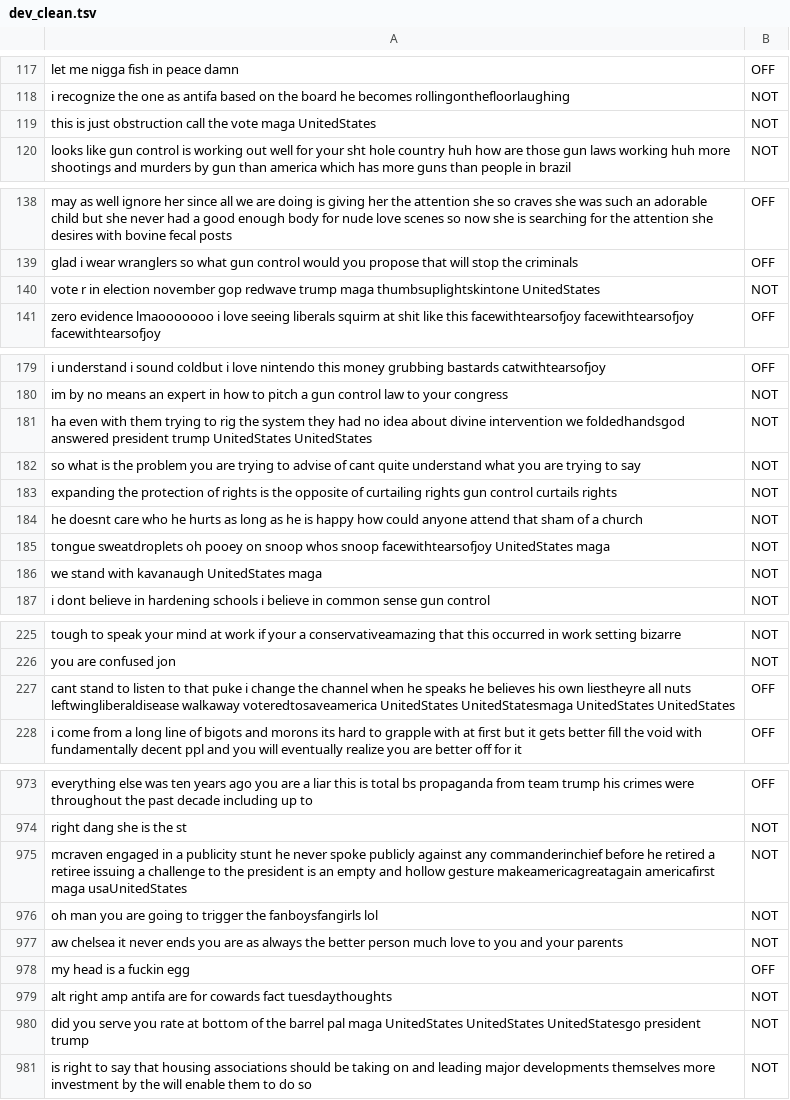
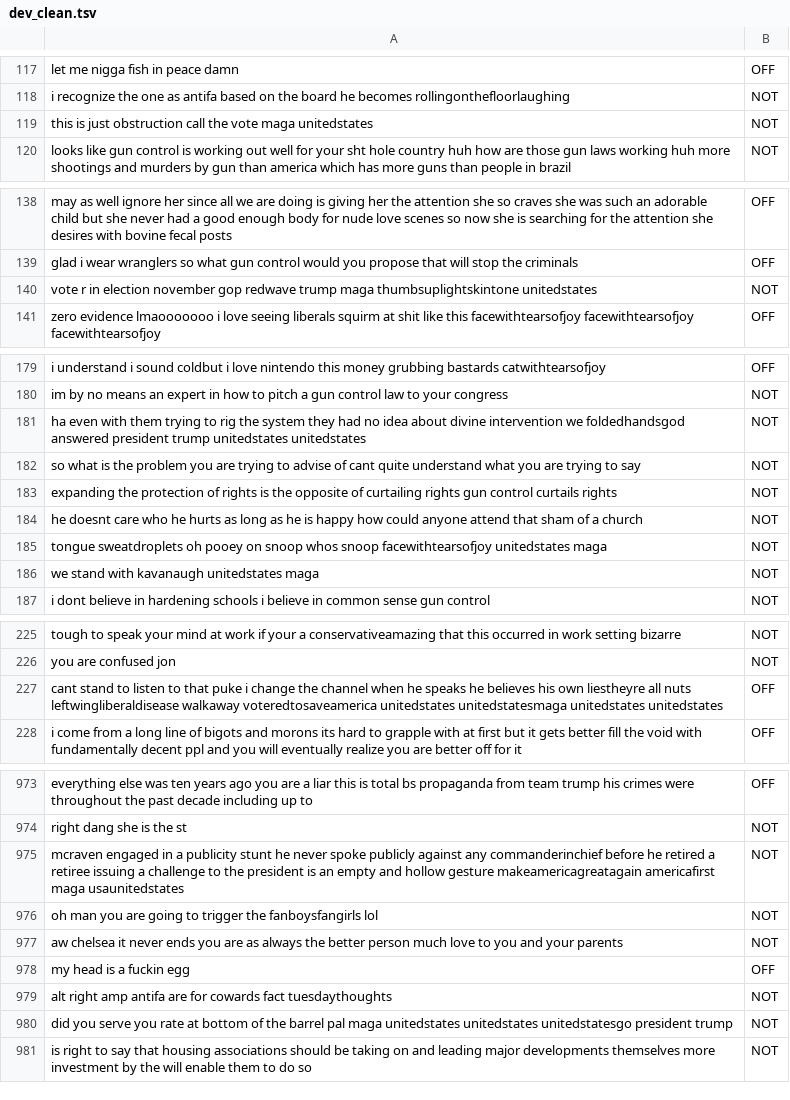
Before and after one commit to linnmeow/LfD_final, a TSV file: dev_clean.tsv, drawn as a sheet; only a part is shown, gaps mark what is left out; the diff covers the shown part only.

Commit message:
added preprocessed datasets

```diff
--- a/dev_clean.tsv
+++ b/dev_clean.tsv
@@ -118,3 +118,3 @@ let me nigga fish in peace damn	OFF
 i recognize the one as antifa based on the board he becomes rollingonthefloorlaughing	NOT
-this is just obstruction   call the vote maga UnitedStates	NOT
+this is just obstruction   call the vote maga unitedstates	NOT
 looks like gun control is working out well for your sht hole country huh  how are those gun laws working huh more shootings and murders by gun than america which has more guns than people in brazil	NOT
@@ -139,3 +139,3 @@ may as well ignore her since all we are doing is giving her the attention she so
 glad i wear wranglers so what gun control would you propose that will stop the criminals	OFF
-vote r in election november  gop redwave  trump  maga  thumbsuplightskintone UnitedStates	NOT
+vote r in election november  gop redwave  trump  maga  thumbsuplightskintone unitedstates	NOT
 zero evidence lmaooooooo i love seeing liberals squirm at shit like this facewithtearsofjoy facewithtearsofjoy facewithtearsofjoy	OFF
@@ -180,3 +180,3 @@ i understand i sound coldbut i love nintendo this money grubbing bastards catwit
 im by no means an expert in how to pitch a gun control law to your congress	NOT
-ha even with them trying to rig the system they had no idea about divine intervention we foldedhandsgod answered president trump UnitedStates UnitedStates	NOT
+ha even with them trying to rig the system they had no idea about divine intervention we foldedhandsgod answered president trump unitedstates unitedstates	NOT
 so what is the problem you are trying to advise of cant quite understand what you are trying to say	NOT
@@ -184,4 +184,4 @@ expanding the protection of rights is the opposite of curtailing rights gun cont
 he doesnt care who he hurts as long as he is happy how could anyone attend that sham of a church	NOT
-tongue sweatdroplets oh pooey on snoop  whos snoop facewithtearsofjoy UnitedStates maga	NOT
-we stand with kavanaugh UnitedStates maga	NOT
+tongue sweatdroplets oh pooey on snoop  whos snoop facewithtearsofjoy unitedstates maga	NOT
+we stand with kavanaugh unitedstates maga	NOT
 i dont believe in hardening schools i believe in common sense gun control	NOT
@@ -226,3 +226,3 @@ tough to speak your mind at work if your a conservativeamazing that this occurre
 you are confused jon	NOT
-cant stand to listen to that puke i change the channel when he speaks he believes his own liestheyre all nuts leftwingliberaldisease walkaway voteredtosaveamerica  UnitedStates UnitedStatesmaga UnitedStates UnitedStates	OFF
+cant stand to listen to that puke i change the channel when he speaks he believes his own liestheyre all nuts leftwingliberaldisease walkaway voteredtosaveamerica  unitedstates unitedstatesmaga unitedstates unitedstates	OFF
 i come from a long line of bigots and morons its hard to grapple with at first but it gets better fill the void with fundamentally decent ppl and you will eventually realize you are better off for it	OFF
@@ -974,3 +974,3 @@ everything else was ten years ago   you are a liar this is total bs propaganda f
 right dang she is the st	NOT
-mcraven engaged in a publicity stunt he never spoke publicly against any commanderinchief before he retired a retiree issuing a challenge to the president is an empty and hollow gesture  makeamericagreatagain americafirst maga usaUnitedStates	NOT
+mcraven engaged in a publicity stunt he never spoke publicly against any commanderinchief before he retired a retiree issuing a challenge to the president is an empty and hollow gesture  makeamericagreatagain americafirst maga usaunitedstates	NOT
 oh man you are going to trigger the fanboysfangirls lol	NOT
@@ -979,3 +979,3 @@ my head is a fuckin egg	OFF
 alt right amp antifa are for cowards fact tuesdaythoughts	NOT
-did you serve   you rate at bottom of the barrel pal maga UnitedStates UnitedStates UnitedStatesgo president trump	NOT
+did you serve   you rate at bottom of the barrel pal maga unitedstates unitedstates unitedstatesgo president trump	NOT
 is right to say that housing associations should be taking on and leading major developments themselves more investment by the will enable them to do so	NOT
```
Also changed, not shown: 8 edited cells elsewhere in this file, test_clean.tsv, 1 other file.
